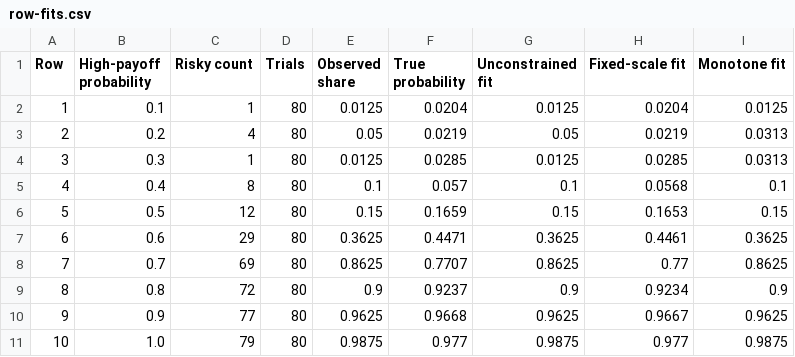
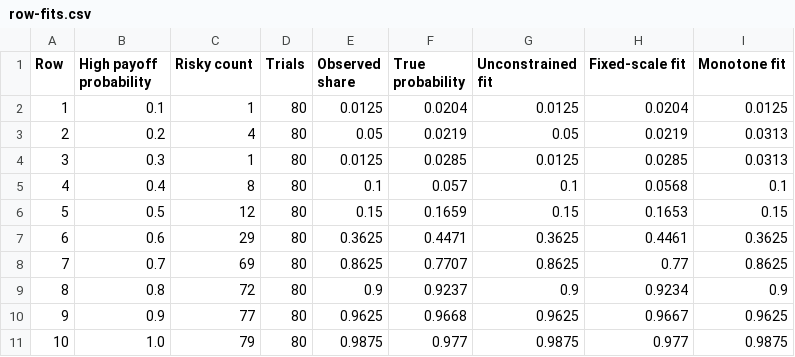
Before and after one commit to rawatpranjal/structural-economics, a CSV file: choice/risk-aversion-monotone-choice/tables/row-fits.csv, drawn as a sheet.

```diff
--- a/choice/risk-aversion-monotone-choice/tables/row-fits.csv
+++ b/choice/risk-aversion-monotone-choice/tables/row-fits.csv
@@ -1,2 +1,2 @@
-Row,High-payoff probability,Risky count,Trials,Observed share,True probability,Unconstrained fit,Fixed-scale fit,Monotone fit
+Row,High payoff probability,Risky count,Trials,Observed share,True probability,Unconstrained fit,Fixed-scale fit,Monotone fit
 1,0.1,1,80,0.0125,0.0204,0.0125,0.0204,0.0125
```
Also changed, not shown: choice/risk-aversion-monotone-choice/tables/model-comparison.csv, 7 other files.
